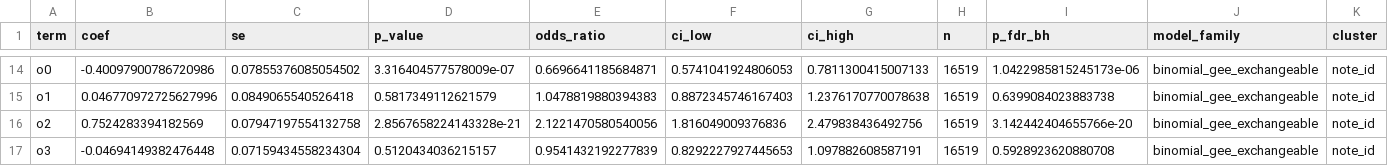
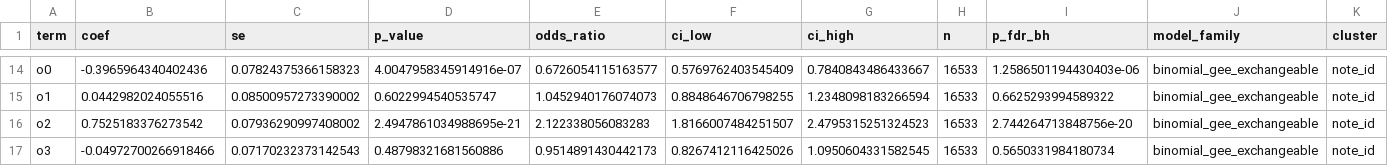
Before and after one commit to daniu-star/news-education-legitimacy-reproducibility, a CSV file: results_aggregate/models/formal_gee/rq1/positive_gee.csv, drawn as a sheet; only a part is shown, gaps mark what is left out; the diff covers the shown part only; the diff names each change by its address in the sheet, - before the commit and + after, or states it on an @@ line.

```diff
--- a/results_aggregate/models/formal_gee/rq1/positive_gee.csv
+++ b/results_aggregate/models/formal_gee/rq1/positive_gee.csv
-B14 (coef): -0.40097900786720986
+B14 (coef): -0.3965964340402436
-C14 (se): 0.07855376085054502
+C14 (se): 0.07824375366158323
-D14 (p_value): 3.316404577578009e-07
+D14 (p_value): 4.0047958345914916e-07
-E14 (odds_ratio): 0.6696641185684871
+E14 (odds_ratio): 0.6726054115163577
-F14 (ci_low): 0.5741041924806053
+F14 (ci_low): 0.5769762403545409
-G14 (ci_high): 0.7811300415007133
+G14 (ci_high): 0.7840843486433667
-H14:H17 (n): 16519
+H14:H17 (n): 16533
-I14 (p_fdr_bh): 1.0422985815245173e-06
+I14 (p_fdr_bh): 1.2586501194430403e-06
-B15 (coef): 0.046770972725627996
+B15 (coef): 0.0442982024055516
-C15 (se): 0.0849065540526418
+C15 (se): 0.08500957273390002
-D15 (p_value): 0.5817349112621579
+D15 (p_value): 0.6022994540535747
-E15 (odds_ratio): 1.0478819880394383
+E15 (odds_ratio): 1.0452940176074073
-F15 (ci_low): 0.8872345746167403
+F15 (ci_low): 0.8848646706798255
-G15 (ci_high): 1.2376170770078638
+G15 (ci_high): 1.2348098183266594
-I15 (p_fdr_bh): 0.6399084023883738
+I15 (p_fdr_bh): 0.6625293994589322
-B16 (coef): 0.7524283394182569
+B16 (coef): 0.7525183376273542
-C16 (se): 0.07947197554132758
+C16 (se): 0.07936290997408002
-D16 (p_value): 2.8567658224143328e-21
+D16 (p_value): 2.4947861034988695e-21
-E16 (odds_ratio): 2.1221470580540056
+E16 (odds_ratio): 2.122338056083283
-F16 (ci_low): 1.816049009376836
+F16 (ci_low): 1.8166007484251507
-G16 (ci_high): 2.479838436492756
+G16 (ci_high): 2.4795315251324523
-I16 (p_fdr_bh): 3.142442404655766e-20
+I16 (p_fdr_bh): 2.744264713848756e-20
-B17 (coef): -0.04694149382476448
+B17 (coef): -0.04972700266918466
-C17 (se): 0.07159434558234304
+C17 (se): 0.07170232373142543
-D17 (p_value): 0.5120434036215157
+D17 (p_value): 0.48798321681560886
-E17 (odds_ratio): 0.9541432192277839
+E17 (odds_ratio): 0.9514891430442173
-F17 (ci_low): 0.8292227927445653
+F17 (ci_low): 0.8267412116425026
-G17 (ci_high): 1.097882608587191
+G17 (ci_high): 1.0950604331582545
-I17 (p_fdr_bh): 0.5928923620880708
+I17 (p_fdr_bh): 0.5650331984180734
```
Also changed, not shown: 144 edited cells elsewhere in this file, results_aggregate/models/formal_gee/rq1/judgment_clear_gee.csv, results_aggregate/models/formal_gee/rq1/negative_gee.csv, 15 other files.
